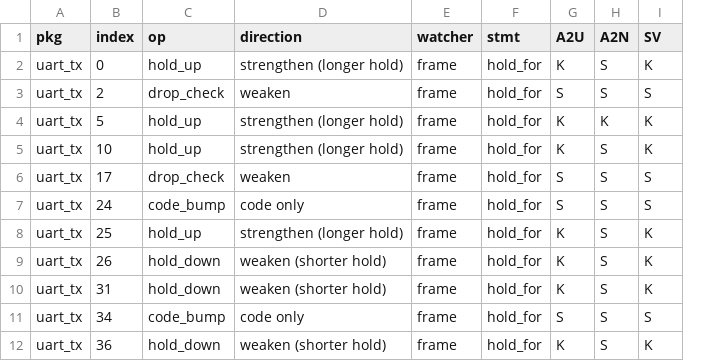
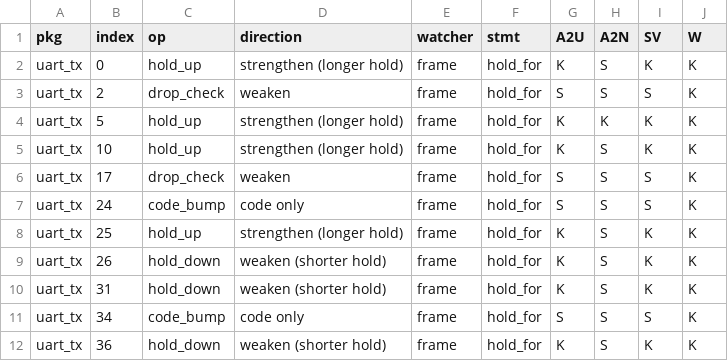
Before and after one commit to fonsResearch/protocol-emulator-asic, a CSV file: log/kill_matrix_v2_contracts.csv, drawn as a sheet; only a part is shown; the diff names each change by its address in the sheet, - before the commit and + after, or states it on an @@ line.

Commit message:
Witness oracle W on contract mutants (70/100 killed; undetected 63 -> 25); strict fail witnesses (no same-step blame), 8 covers re-proved; survivor classification (log/witness_v2.md section 5)

```diff
--- a/log/kill_matrix_v2_contracts.csv
+++ b/log/kill_matrix_v2_contracts.csv
+column J (W), rows 2-12: all K
```
Also changed, not shown: log/witness_v2.csv, 10 other files.
